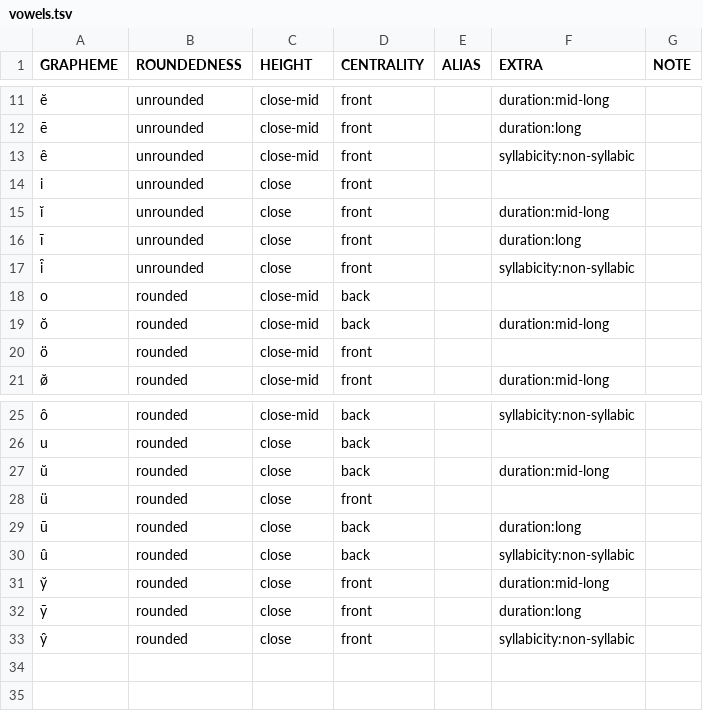
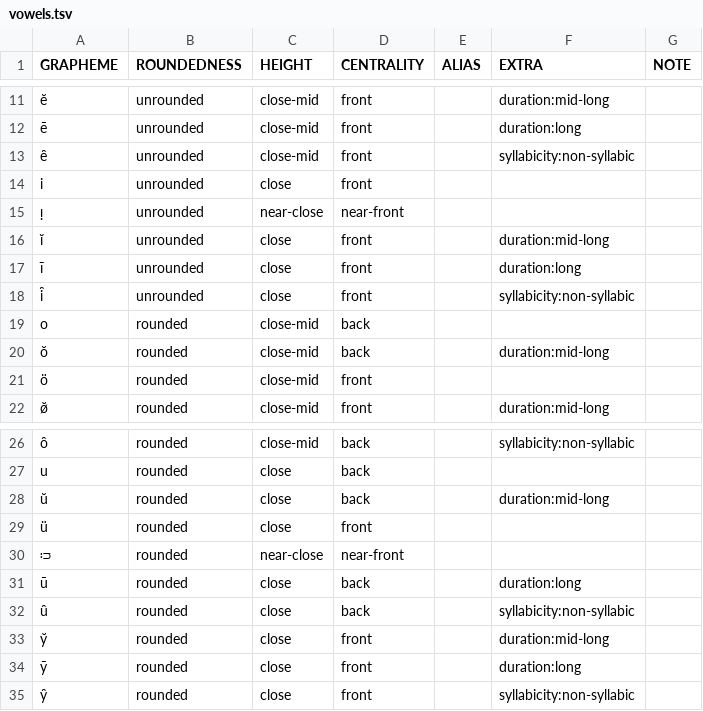
Before and after one commit to cldf-clts/clts-legacy, a TSV file: src/pyclts/transcriptionsystems/upa/vowels.tsv, drawn as a sheet; only a part is shown, gaps mark what is left out.

Commit message:
Added near-close near-front vowels.

```diff
--- a/src/pyclts/transcriptionsystems/upa/vowels.tsv
+++ b/src/pyclts/transcriptionsystems/upa/vowels.tsv
@@ -14,2 +14,3 @@ e̯	unrounded	close-mid	front		syllabicity:non-syllabic
 i	unrounded	close	front			
+ᴉ	unrounded	near-close	near-front		
 ĭ	unrounded	close	front		duration:mid-long	
@@ -28,2 +29,3 @@ u	rounded	close	back
 ü	rounded	close	front			
+ᴞ	rounded	near-close	near-front		
 ū	rounded	close	back		duration:long	
```
